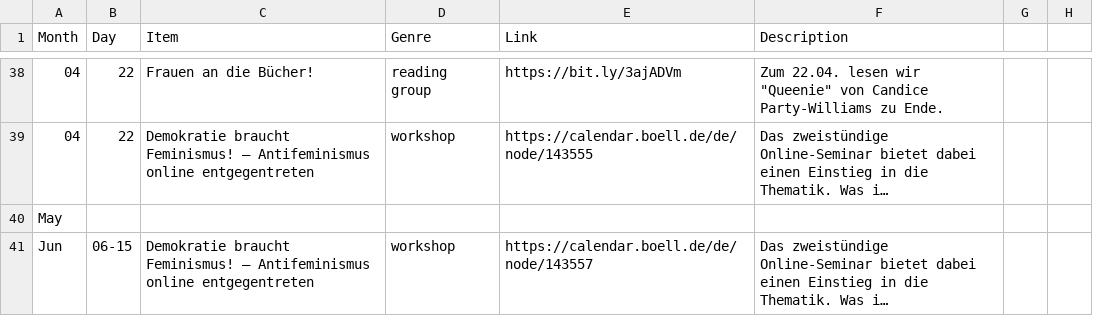
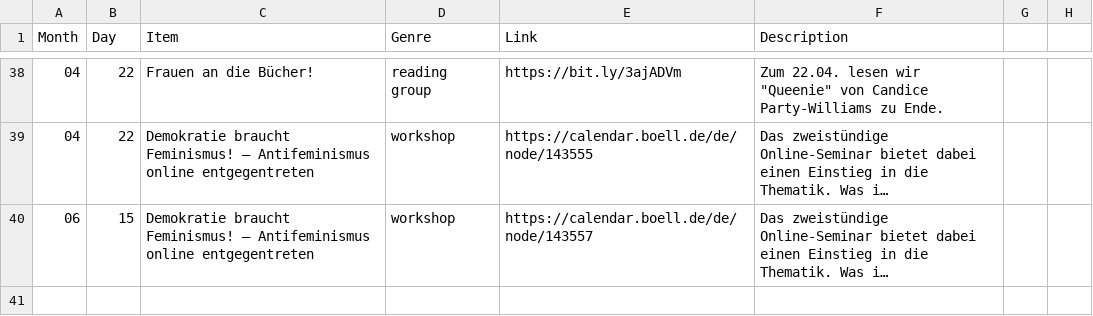
Before and after one commit to jeonghihi/commaneverends.github.io, a CSV file: table_event/data/event_form_2021-02-15.csv, drawn as a sheet; only a part is shown, gaps mark what is left out; long unchanged cells end in …; removed rows and columns are numbered as before the commit, all else as after; the diff names each change by its address in the sheet, - before the commit and + after, or states it on an @@ line.

Commit message:
Update event_form_2021-02-15.csv

```diff
--- a/table_event/data/event_form_2021-02-15.csv
+++ b/table_event/data/event_form_2021-02-15.csv
-row 40: May
-A40 (Month): Jun
+A40 (Month): 06
-B40 (Day): 06-15
+B40 (Day): 15
```
